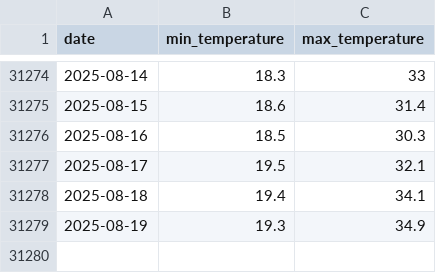
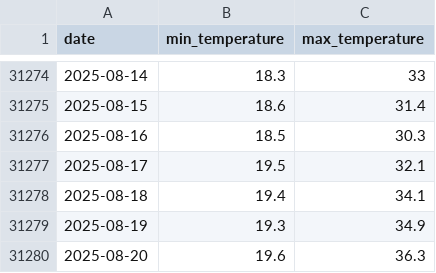
Before and after one commit to theitush/WeatherBaseline, a CSV file: cache/weather_hist_34.05_-118.24.csv, drawn as a sheet; only a part is shown, gaps mark what is left out; the diff names each change by its address in the sheet, - before the commit and + after, or states it on an @@ line.

Commit message:
update cache

```diff
--- a/cache/weather_hist_34.05_-118.24.csv
+++ b/cache/weather_hist_34.05_-118.24.csv
+row 31280: 2025-08-20 | 19.6 | 36.3
```
